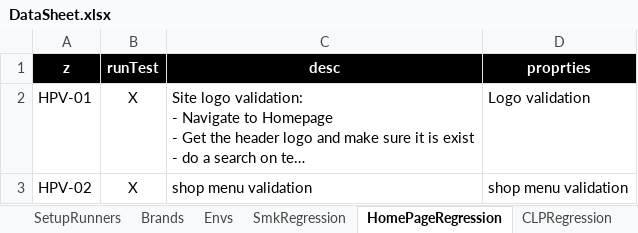
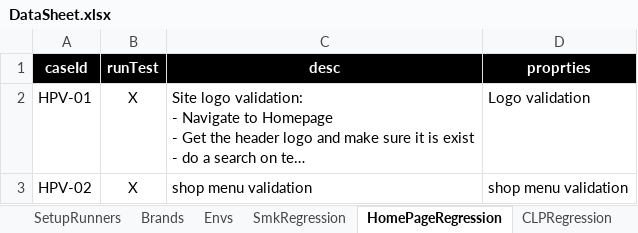
Before and after one commit to tariqalrob97/CBISmoke, an Excel workbook: src/com/generic/config/DataSheet.xlsx, sheet HomePageRegression, drawn as a sheet; only a part is shown; long unchanged cells end in …; values as stored, in another font and other column widths than the file's, no borders; charts and pictures not drawn; the diff names each change by its address in the sheet, - before the commit and + after, or states it on an @@ line.

```diff
--- a/src/com/generic/config/DataSheet.xlsx (sheet HomePageRegression)
+++ b/src/com/generic/config/DataSheet.xlsx (sheet HomePageRegression)
-A1: z
+A1: caseId
```
Also changed, not shown: sheet PDPRegression, sheet SmkRegression, charts or pictures.
